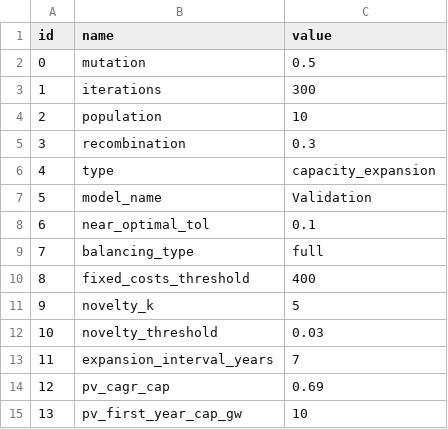
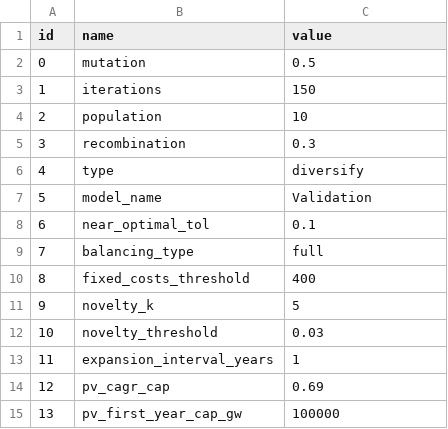
Before and after one commit to ChengChengRE100ANU/FIRM_CE-Indonesia, a CSV file: inputs/config/config.csv, drawn as a sheet.

```diff
--- a/inputs/config/config.csv
+++ b/inputs/config/config.csv
@@ -2,6 +2,6 @@ id,name,value
 0,mutation,0.5
-1,iterations,300
+1,iterations,150
 2,population,10
 3,recombination,0.3
-4,type,capacity_expansion
+4,type,diversify
 5,model_name,Validation
@@ -12,4 +12,4 @@ id,name,value
 10,novelty_threshold,0.03
-11,expansion_interval_years,7
+11,expansion_interval_years,1
 12,pv_cagr_cap,0.69
-13,pv_first_year_cap_gw,10
+13,pv_first_year_cap_gw,100000
```
Also changed, not shown: inputs/config/initial_guess.csv, inputs/config/scenarios.csv, 6 other files.
